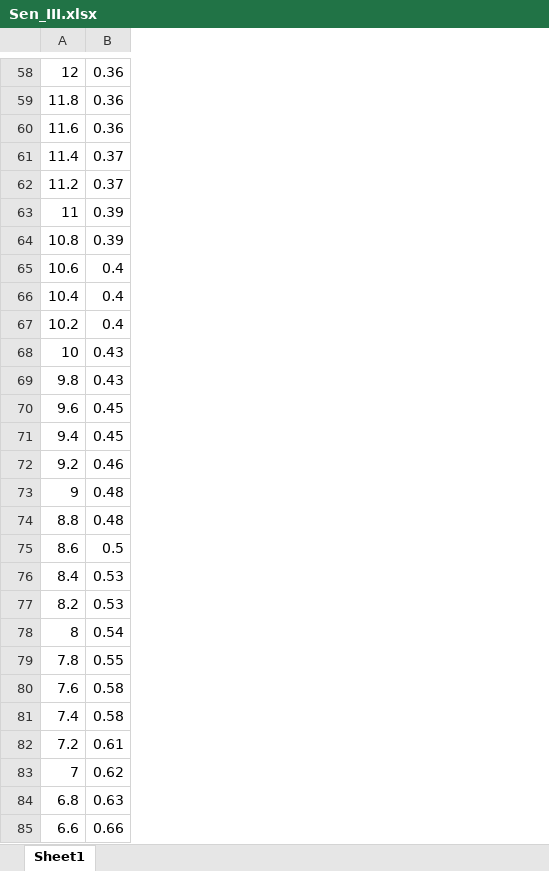
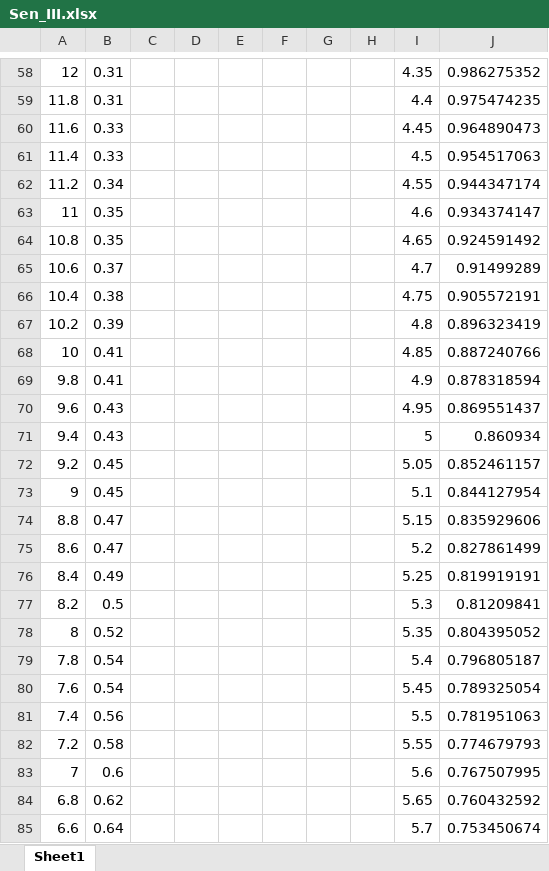
Before and after one commit to TWCCarlson/MicroMouse, an Excel workbook: IRCalib/Data/Sen_III.xlsx, sheet Sheet1, drawn as a sheet; only a part is shown, gaps mark what is left out; values as stored, in another font and other column widths than the file's, no borders; charts and pictures not drawn; the diff covers the shown part only; the diff names each change by its address in the sheet, - before the commit and + after, or states it on an @@ line.

```diff
--- a/IRCalib/Data/Sen_III.xlsx (sheet Sheet1)
+++ b/IRCalib/Data/Sen_III.xlsx (sheet Sheet1)
+column C, empty
+column D, empty
+column E, empty
+column F, empty
+column G, empty
+column H, empty
+column I, rows 58-85: 4.35 | 4.4 | 4.45 | 4.5 | 4.55 | 4.6 | 4.65 | 4.7 | 4.75 | 4.8 | 4.85 | 4.9 | 4.95 | 5 | 5.05 | 5.1 | 5.15 | 5.2 | 5.25 | 5.3 | 5.35 | 5.4 | 5.45 | 5.5 | 5.55 | 5.6 | 5.65 | 5.7
+column J, rows 58-85: 0.986275352 | 0.975474235 | 0.964890473 | 0.954517063 | 0.944347174 | 0.934374147 | 0.924591492 | 0.91499289 | 0.905572191 | 0.896323419 | 0.887240766 | 0.878318594 | 0.869551437 | 0.860934 | 0.852461157 | 0.844127954 | 0.835929606 | 0.827861499 | 0.819919191 | 0.81209841 | 0.804395052 | 0.796805187 | 0.789325054 | 0.781951063 | 0.774679793 | 0.767507995 | 0.760432592 | 0.753450674
-B58:B59: 0.36
+B58:B59: 0.31
-B60: 0.36
+B60: 0.33
-B61: 0.37
+B61: 0.33
-B62: 0.37
+B62: 0.34
-B63:B64: 0.39
+B63:B64: 0.35
-B65: 0.4
+B65: 0.37
-B66: 0.4
+B66: 0.38
-B67: 0.4
+B67: 0.39
-B68:B69: 0.43
+B68:B69: 0.41
-B70:B71: 0.45
+B70:B71: 0.43
-B72: 0.46
+B72: 0.45
-B73: 0.48
+B73: 0.45
-B74: 0.48
+B74: 0.47
-B75: 0.5
+B75: 0.47
-B76: 0.53
+B76: 0.49
-B77: 0.53
+B77: 0.5
-B78: 0.54
+B78: 0.52
-B79: 0.55
+B79: 0.54
-B80: 0.58
+B80: 0.54
-B81: 0.58
+B81: 0.56
-B82: 0.61
+B82: 0.58
-B83: 0.62
+B83: 0.6
-B84: 0.63
+B84: 0.62
-B85: 0.66
+B85: 0.64
```
Also changed, not shown: 53 added rows and 83 edited cells elsewhere in this sheet, charts or pictures, IRCalib/Data/Sen_I.xlsx, IRCalib/Data/Sen_II.xlsx, 12 other files.
